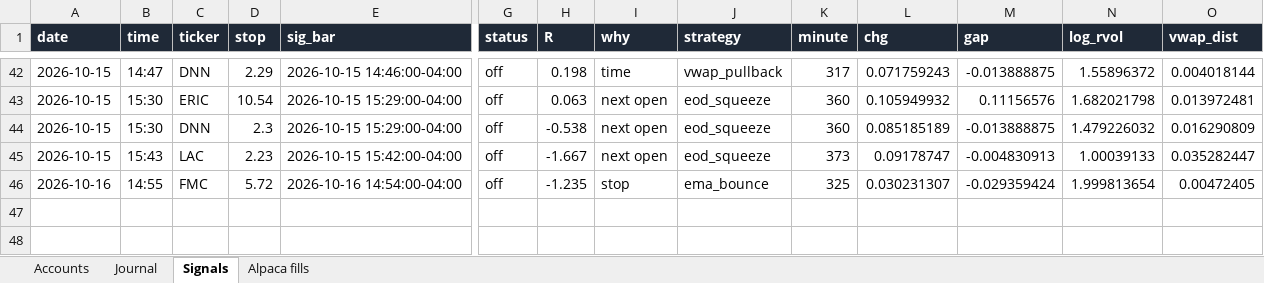
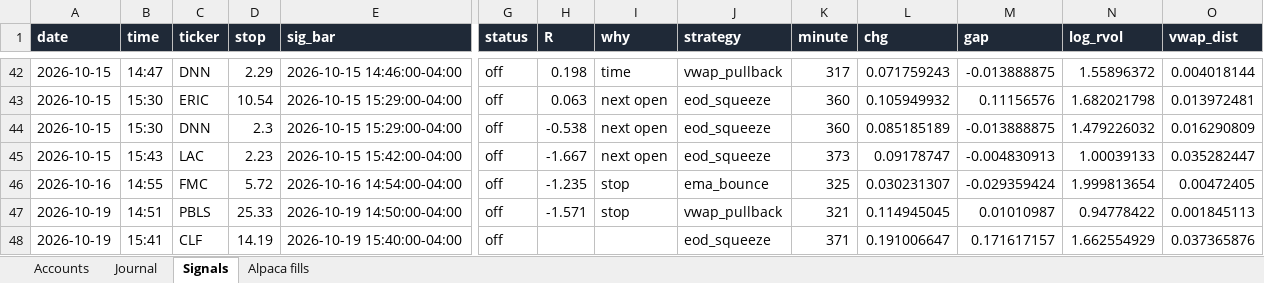
Before and after one commit to newurbaninfluence-lgtm/paper-trading-bot, an Excel workbook: reports/Paper Bot Live.xlsx, sheet Signals, drawn as a sheet; only a part is shown, gaps mark what is left out; values as stored, in another font and other column widths than the file's, no borders; rows hold the shown columns only; the diff names each change by its address in the sheet, - before the commit and + after, or states it on an @@ line.

```diff
--- a/reports/Paper Bot Live.xlsx (sheet Signals)
+++ b/reports/Paper Bot Live.xlsx (sheet Signals)
+row 47: 2026-10-19 | 14:51 | PBLS | 25.33 | 2026-10-19 14:50:00-04:00 | off | -1.571 | stop | vwap_pullback | 321 | 0.114945045 | 0.01010987 | 0.94778422 | 0.001845113
+row 48: 2026-10-19 | 15:41 | CLF | 14.19 | 2026-10-19 15:40:00-04:00 | off |  |  | eod_squeeze | 371 | 0.191006647 | 0.171617157 | 1.662554929 | 0.037365876
```
Also changed, not shown: sheet Journal, sheet Alpaca fills, 7 other files.
